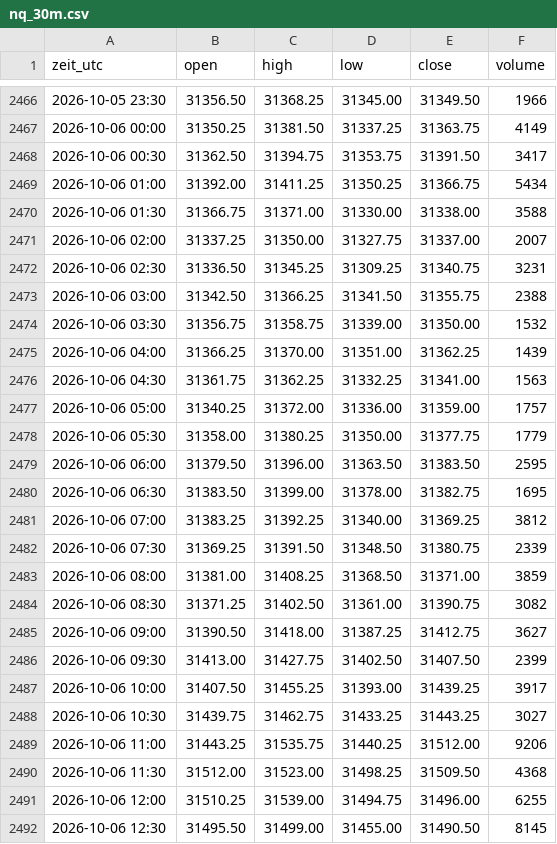
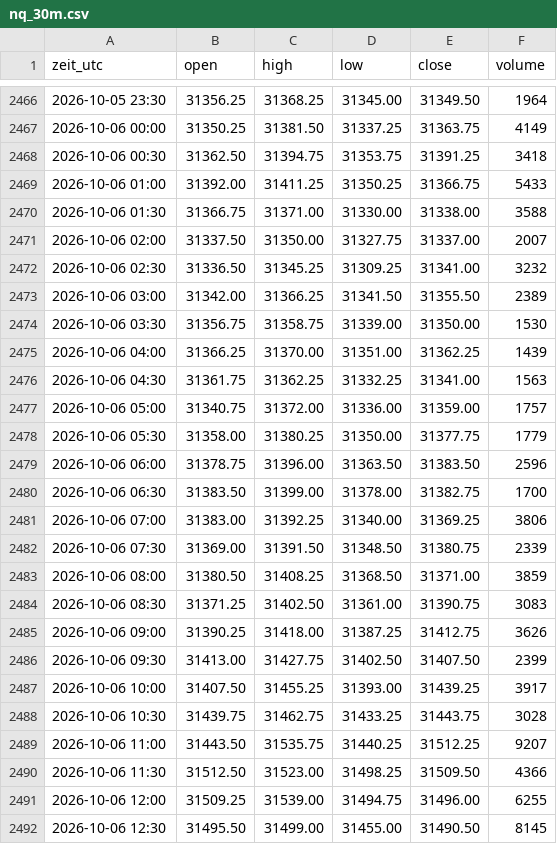
Before and after one commit to salobig575-coder/nq-daten, a CSV file: data/nq_30m.csv, drawn as a sheet; only a part is shown, gaps mark what is left out; the diff covers the shown part only.

```diff
--- a/data/nq_30m.csv
+++ b/data/nq_30m.csv
@@ -2466,27 +2466,27 @@ zeit_utc,open,high,low,close,volume
-2026-10-05 23:30,31356.50,31368.25,31345.00,31349.50,1966
+2026-10-05 23:30,31356.25,31368.25,31345.00,31349.50,1964
 2026-10-06 00:00,31350.25,31381.50,31337.25,31363.75,4149
-2026-10-06 00:30,31362.50,31394.75,31353.75,31391.50,3417
-2026-10-06 01:00,31392.00,31411.25,31350.25,31366.75,5434
+2026-10-06 00:30,31362.50,31394.75,31353.75,31391.25,3418
+2026-10-06 01:00,31392.00,31411.25,31350.25,31366.75,5433
 2026-10-06 01:30,31366.75,31371.00,31330.00,31338.00,3588
-2026-10-06 02:00,31337.25,31350.00,31327.75,31337.00,2007
-2026-10-06 02:30,31336.50,31345.25,31309.25,31340.75,3231
-2026-10-06 03:00,31342.50,31366.25,31341.50,31355.75,2388
-2026-10-06 03:30,31356.75,31358.75,31339.00,31350.00,1532
+2026-10-06 02:00,31337.50,31350.00,31327.75,31337.00,2007
+2026-10-06 02:30,31336.50,31345.25,31309.25,31341.00,3232
+2026-10-06 03:00,31342.00,31366.25,31341.50,31355.50,2389
+2026-10-06 03:30,31356.75,31358.75,31339.00,31350.00,1530
 2026-10-06 04:00,31366.25,31370.00,31351.00,31362.25,1439
 2026-10-06 04:30,31361.75,31362.25,31332.25,31341.00,1563
-2026-10-06 05:00,31340.25,31372.00,31336.00,31359.00,1757
+2026-10-06 05:00,31340.75,31372.00,31336.00,31359.00,1757
 2026-10-06 05:30,31358.00,31380.25,31350.00,31377.75,1779
-2026-10-06 06:00,31379.50,31396.00,31363.50,31383.50,2595
-2026-10-06 06:30,31383.50,31399.00,31378.00,31382.75,1695
-2026-10-06 07:00,31383.25,31392.25,31340.00,31369.25,3812
-2026-10-06 07:30,31369.25,31391.50,31348.50,31380.75,2339
-2026-10-06 08:00,31381.00,31408.25,31368.50,31371.00,3859
-2026-10-06 08:30,31371.25,31402.50,31361.00,31390.75,3082
-2026-10-06 09:00,31390.50,31418.00,31387.25,31412.75,3627
+2026-10-06 06:00,31378.75,31396.00,31363.50,31383.50,2596
+2026-10-06 06:30,31383.50,31399.00,31378.00,31382.75,1700
+2026-10-06 07:00,31383.00,31392.25,31340.00,31369.25,3806
+2026-10-06 07:30,31369.00,31391.50,31348.50,31380.75,2339
+2026-10-06 08:00,31380.50,31408.25,31368.50,31371.00,3859
+2026-10-06 08:30,31371.25,31402.50,31361.00,31390.75,3083
+2026-10-06 09:00,31390.25,31418.00,31387.25,31412.75,3626
 2026-10-06 09:30,31413.00,31427.75,31402.50,31407.50,2399
 2026-10-06 10:00,31407.50,31455.25,31393.00,31439.25,3917
-2026-10-06 10:30,31439.75,31462.75,31433.25,31443.25,3027
-2026-10-06 11:00,31443.25,31535.75,31440.25,31512.00,9206
-2026-10-06 11:30,31512.00,31523.00,31498.25,31509.50,4368
-2026-10-06 12:00,31510.25,31539.00,31494.75,31496.00,6255
+2026-10-06 10:30,31439.75,31462.75,31433.25,31443.75,3028
+2026-10-06 11:00,31443.50,31535.75,31440.25,31512.25,9207
+2026-10-06 11:30,31512.50,31523.00,31498.25,31509.50,4366
+2026-10-06 12:00,31509.25,31539.00,31494.75,31496.00,6255
 2026-10-06 12:30,31495.50,31499.00,31455.00,31490.50,8145
```
Also changed, not shown: 2 added rows, 1 removed row and 127 edited cells elsewhere in this file, data/aktuell/btc_5m.csv, data/btc_5m.csv, 22 other files.
